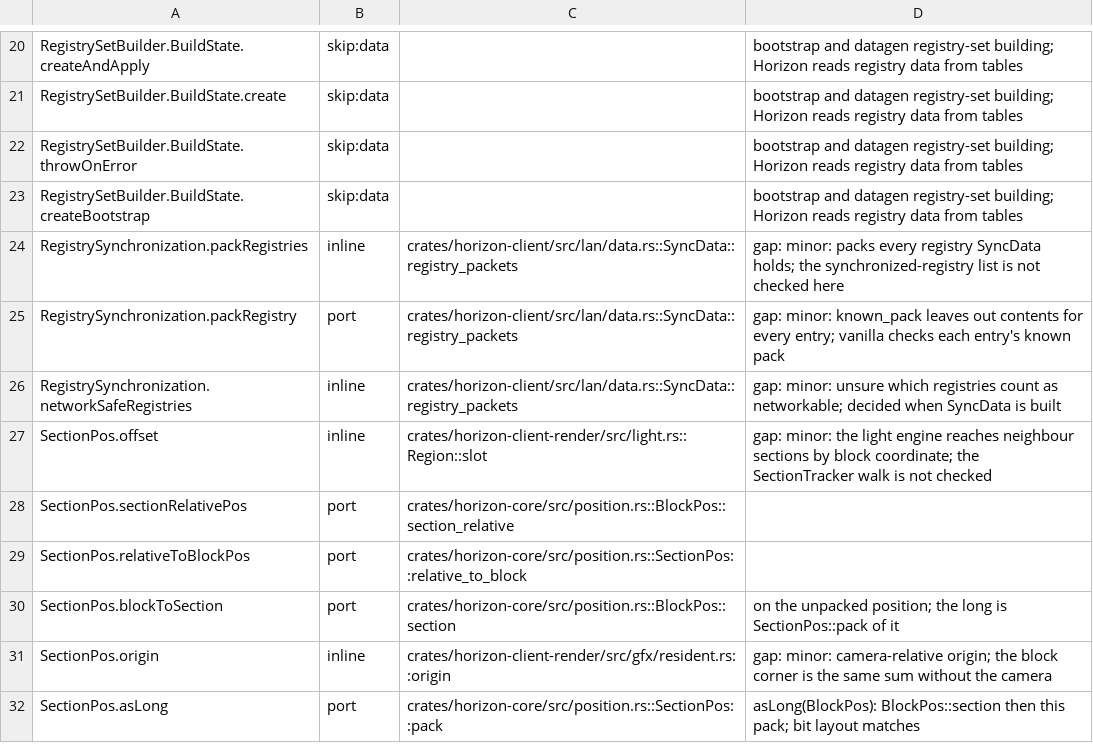
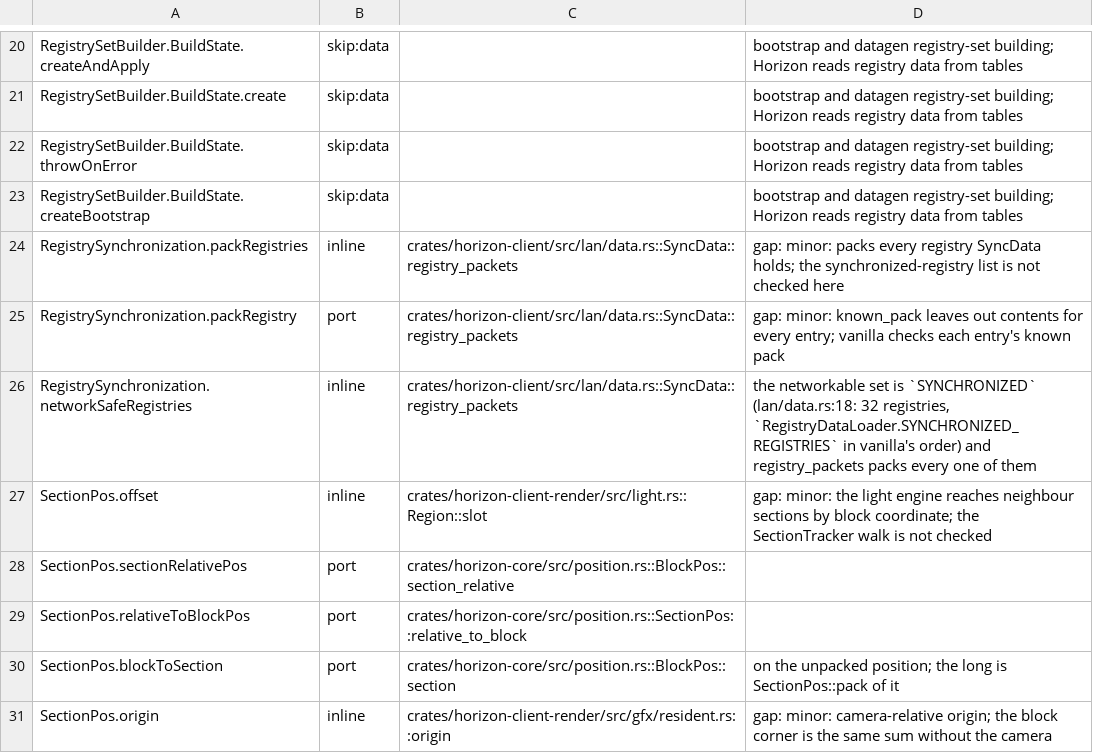
Before and after one commit to bunchy7s/horizon-offline, a TSV file: tools/port_map/rest-008.tsv, drawn as a sheet; only a part is shown, gaps mark what is left out; the shorter side is filled out with more unchanged rows.

Commit message:
port map: the networkable registries are the SYNCHRONIZED list
The row left it undecided which registries count as networkable. It is decided
in lan/data.rs: SYNCHRONIZED holds 32 registries in
RegistryDataLoader.SYNCHRONIZED_REGISTRIES' order, and registry_packets packs
each one, so the packer and the list agree by construction.

```diff
--- a/tools/port_map/rest-008.tsv
+++ b/tools/port_map/rest-008.tsv
@@ -25,3 +25,3 @@ RegistrySynchronization.packRegistries	inline	crates/horizon-client/src/lan/data
 RegistrySynchronization.packRegistry	port	crates/horizon-client/src/lan/data.rs::SyncData::registry_packets	gap: minor: known_pack leaves out contents for every entry; vanilla checks each entry's known pack
-RegistrySynchronization.networkSafeRegistries	inline	crates/horizon-client/src/lan/data.rs::SyncData::registry_packets	gap: minor: unsure which registries count as networkable; decided when SyncData is built
+RegistrySynchronization.networkSafeRegistries	inline	crates/horizon-client/src/lan/data.rs::SyncData::registry_packets	the networkable set is `SYNCHRONIZED` (lan/data.rs:18: 32 registries, `RegistryDataLoader.SYNCHRONIZED_REGISTRIES` in vanilla's order) and registry_packets packs every one of them
 SectionPos.offset	inline	crates/horizon-client-render/src/light.rs::Region::slot	gap: minor: the light engine reaches neighbour sections by block coordinate; the SectionTracker walk is not checked
```
